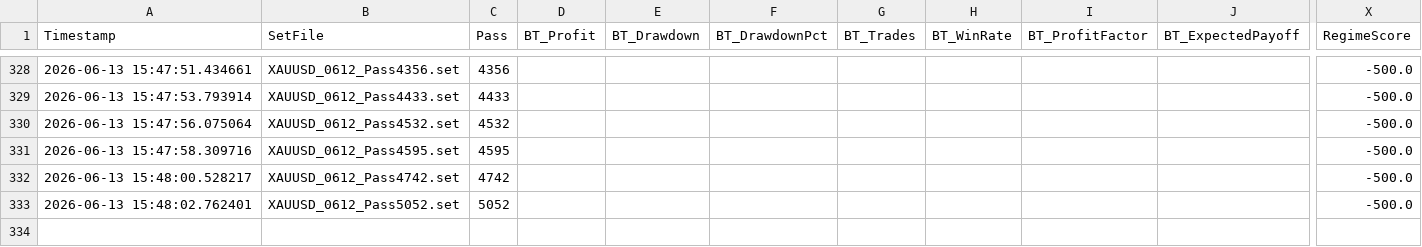
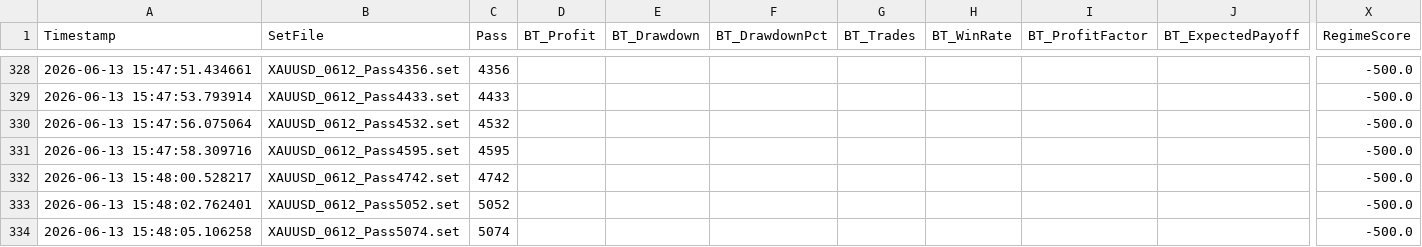
Before and after one commit to rithik279/forex_grid, a CSV file: forex_grid/data/results.csv, drawn as a sheet; only a part is shown, gaps mark what is left out; rows hold the shown columns only; the diff names each change by its address in the sheet, - before the commit and + after, or states it on an @@ line.

Commit message:
remote_runner: update results 2026-06-13 22:48 UTC

```diff
--- a/forex_grid/data/results.csv
+++ b/forex_grid/data/results.csv
+row 334: 2026-06-13 15:48:05.106258 | XAUUSD_0612_Pass5074.set | 5074 |  |  |  |  |  |  |  | -500.0
```
